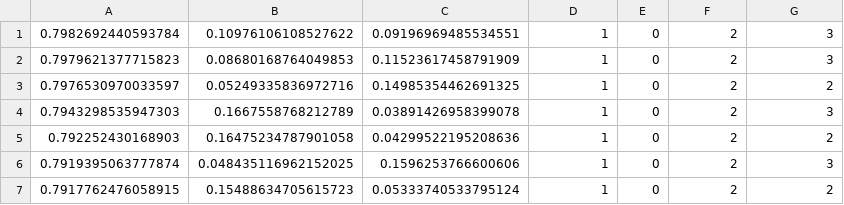
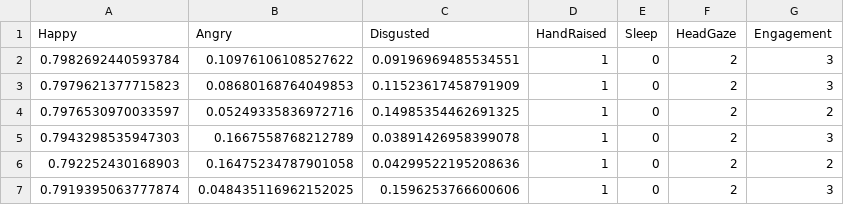
Before and after one commit to jsndc99/Inertia_ByteCamp_2020, a CSV file: Visualisation/data.csv (was data.csv), drawn as a sheet; only a part is shown; the shorter side is filled out with more unchanged rows; the diff names each change by its address in the sheet, - before the commit and + after, or states it on an @@ line.

Commit message:
Visualisation and deprecated NN

```diff
--- a/data.csv
+++ b/Visualisation/data.csv
+row 1: Happy | Angry | Disgusted | HandRaised | Sleep | HeadGaze | Engagement
```
Also changed, not shown: 14 other files.
